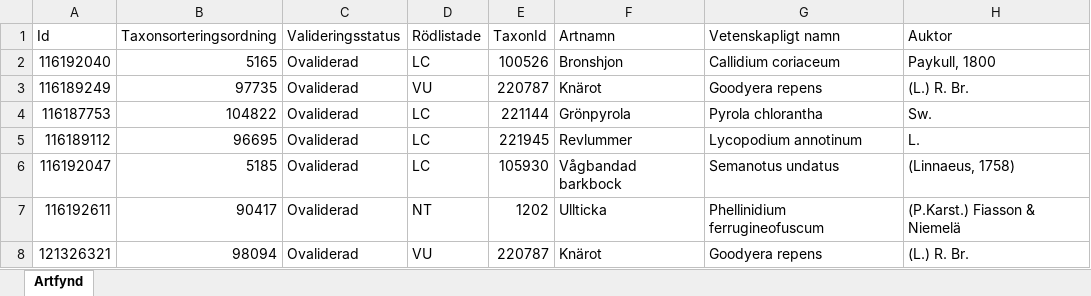
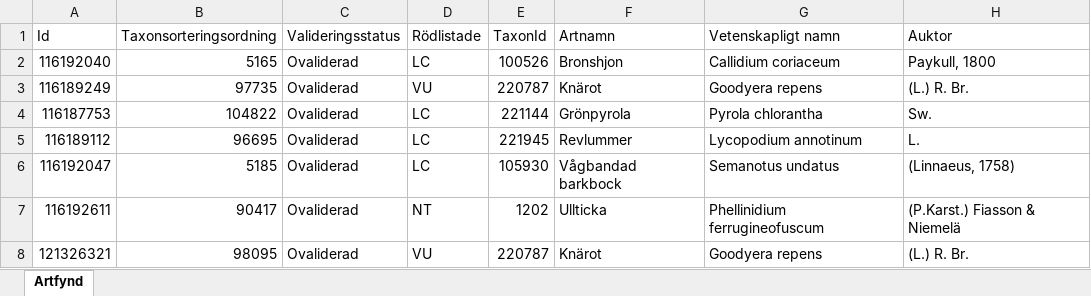
Before and after one commit to klasma/Logging_0187, an Excel workbook: artfynd/A 11405-2024 artfynd.xlsx, sheet Artfynd, drawn as a sheet; only a part is shown; values as stored, in another font and other column widths than the file's, no borders; the diff names each change by its address in the sheet, - before the commit and + after, or states it on an @@ line.

```diff
--- a/artfynd/A 11405-2024 artfynd.xlsx (sheet Artfynd)
+++ b/artfynd/A 11405-2024 artfynd.xlsx (sheet Artfynd)
-B8 (Taxonsorteringsordning): 98094
+B8 (Taxonsorteringsordning): 98095
```
Also changed, not shown: Översikt VAXHOLM.xlsx, 5 other files.
